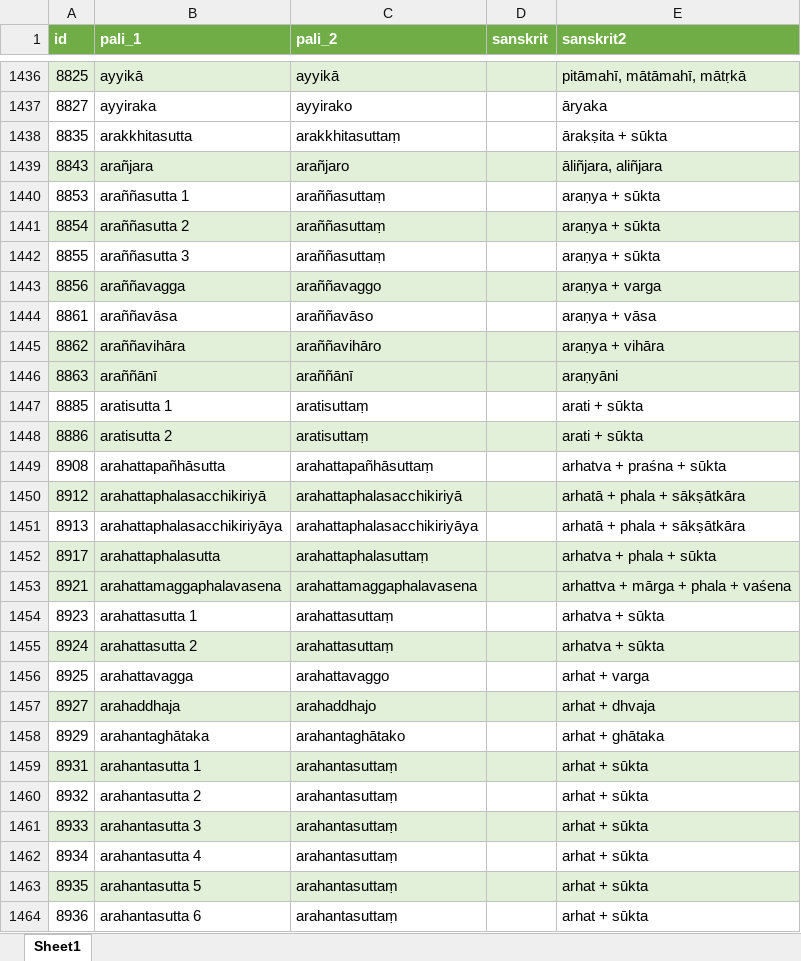
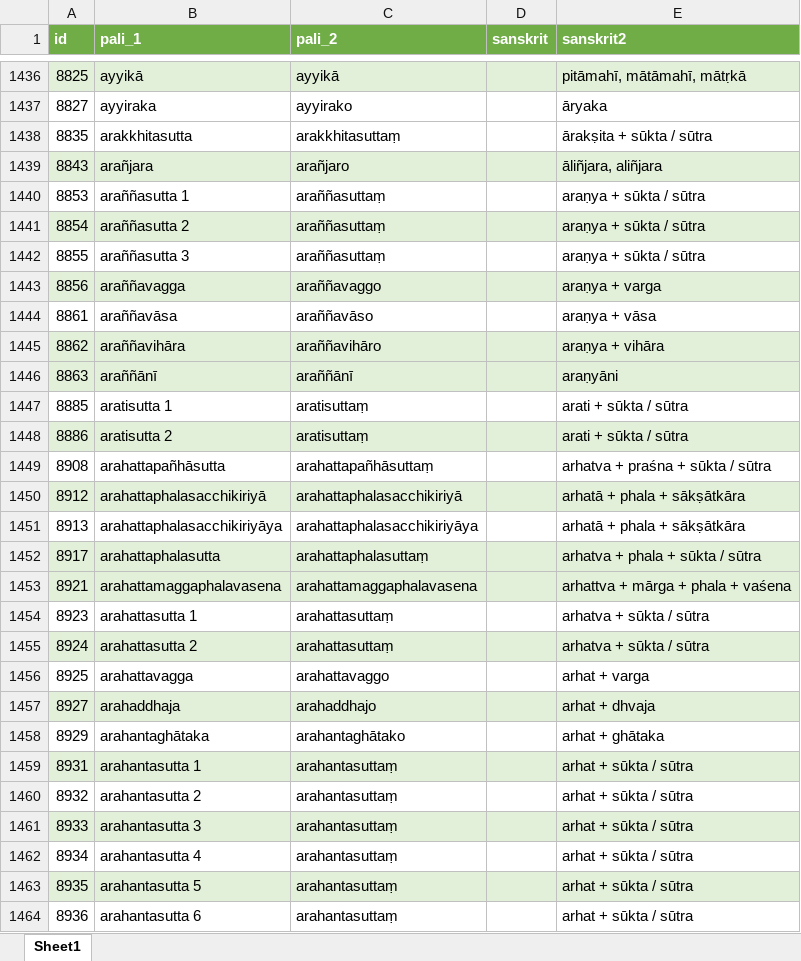
Before and after one commit to digitalpalidictionary/dpd-db, an Excel workbook: sanskrit/DPD Sanskrit Updates v1.xlsx, sheet Sheet1, drawn as a sheet; only a part is shown, gaps mark what is left out; values as stored, in another font and other column widths than the file's, no borders; charts and pictures not drawn; the diff covers the shown part only; the diff names each change by its address in the sheet, - before the commit and + after, or states it on an @@ line.

Commit message:
sanskrit, sandhi exceptions, update

```diff
--- a/sanskrit/DPD Sanskrit Updates v1.xlsx (sheet Sheet1)
+++ b/sanskrit/DPD Sanskrit Updates v1.xlsx (sheet Sheet1)
-E1438 (sanskrit2): ārakṣita + sūkta
+E1438 (sanskrit2): ārakṣita + sūkta / sūtra
-E1440:E1442 (sanskrit2): araṇya + sūkta
+E1440:E1442 (sanskrit2): araṇya + sūkta / sūtra
-E1447:E1448 (sanskrit2): arati + sūkta
+E1447:E1448 (sanskrit2): arati + sūkta / sūtra
-E1449 (sanskrit2): arhatva + praśna + sūkta
+E1449 (sanskrit2): arhatva + praśna + sūkta / sūtra
-E1452 (sanskrit2): arhatva + phala + sūkta
+E1452 (sanskrit2): arhatva + phala + sūkta / sūtra
-E1454:E1455 (sanskrit2): arhatva + sūkta
+E1454:E1455 (sanskrit2): arhatva + sūkta / sūtra
-E1459:E1464 (sanskrit2): arhat + sūkta
+E1459:E1464 (sanskrit2): arhat + sūkta / sūtra
```
Also changed, not shown: 760 edited cells elsewhere in this sheet, 11 other files.
